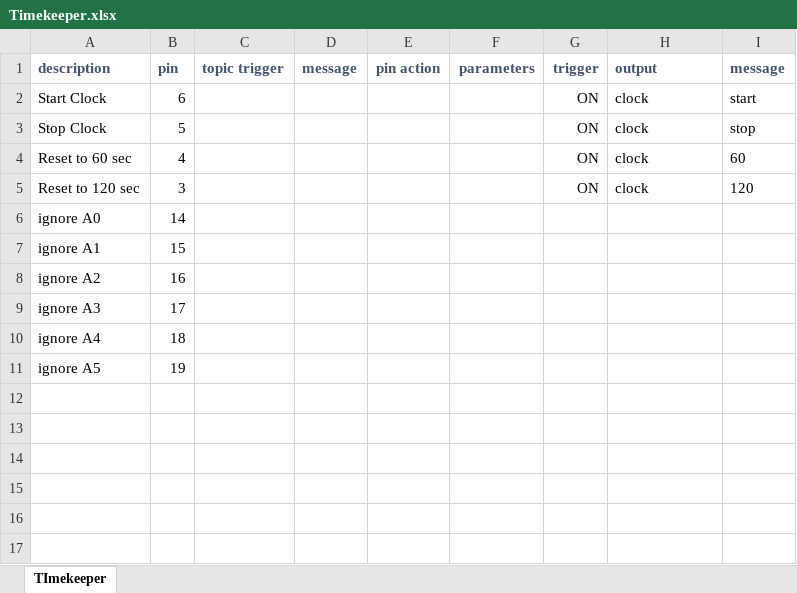
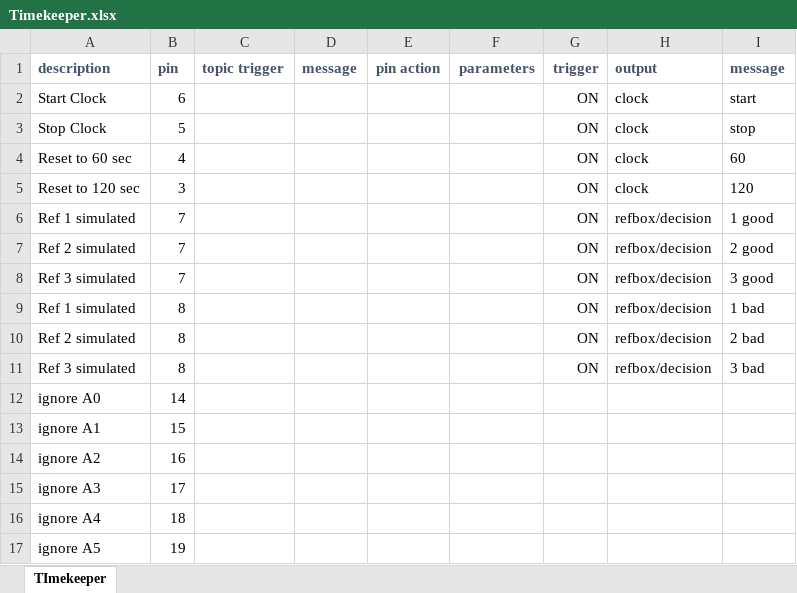
Before and after one commit to jflamy/jfirmata_experiment, an Excel workbook: diagrams/timekeeper/Timekeeper.xlsx, sheet TImekeeper, drawn as a sheet; values as stored, in another font and other column widths than the file's, no borders; the diff names each change by its address in the sheet, - before the commit and + after, or states it on an @@ line.

Commit message:
added definitions for solo referee mode

```diff
--- a/diagrams/timekeeper/Timekeeper.xlsx (sheet TImekeeper)
+++ b/diagrams/timekeeper/Timekeeper.xlsx (sheet TImekeeper)
+row 6: Ref 1 simulated | 7 |  |  |  |  | ON | refbox/decision | 1 good
+row 7: Ref 2 simulated | 7 |  |  |  |  | ON | refbox/decision | 2 good
+row 8: Ref 3 simulated | 7 |  |  |  |  | ON | refbox/decision | 3 good
+row 9: Ref 1 simulated | 8 |  |  |  |  | ON | refbox/decision | 1 bad
+row 10: Ref 2 simulated | 8 |  |  |  |  | ON | refbox/decision | 2 bad
+row 11: Ref 3 simulated | 8 |  |  |  |  | ON | refbox/decision | 3 bad
```
